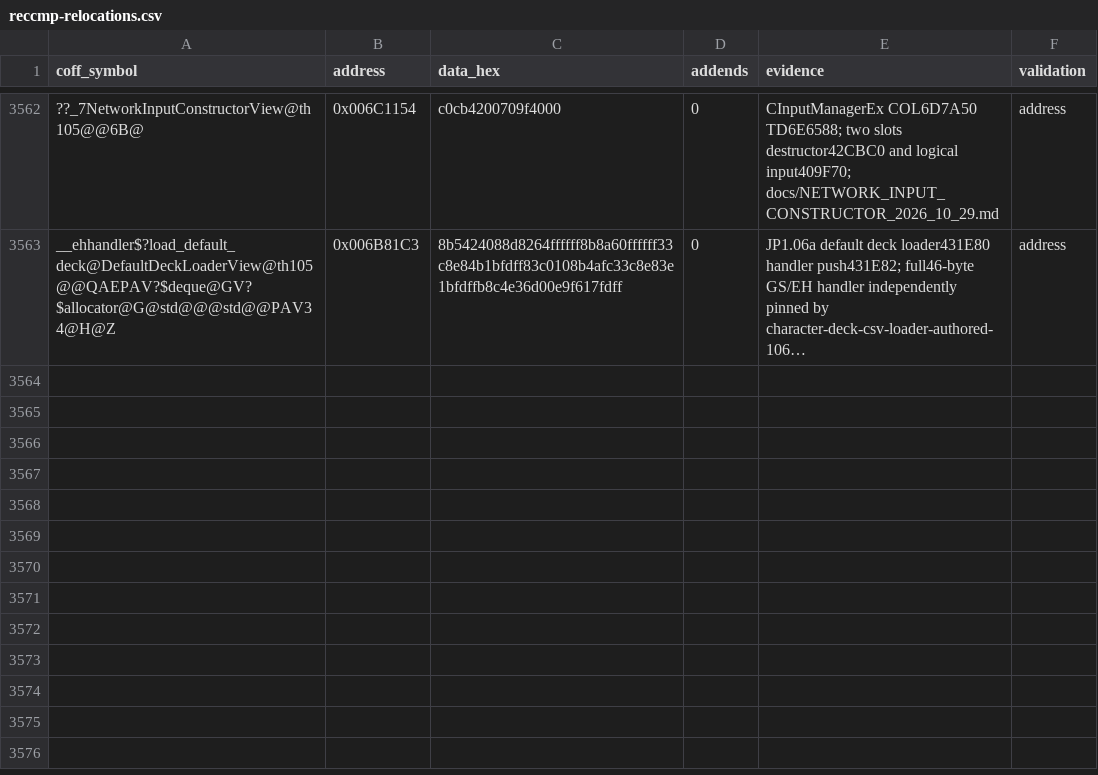
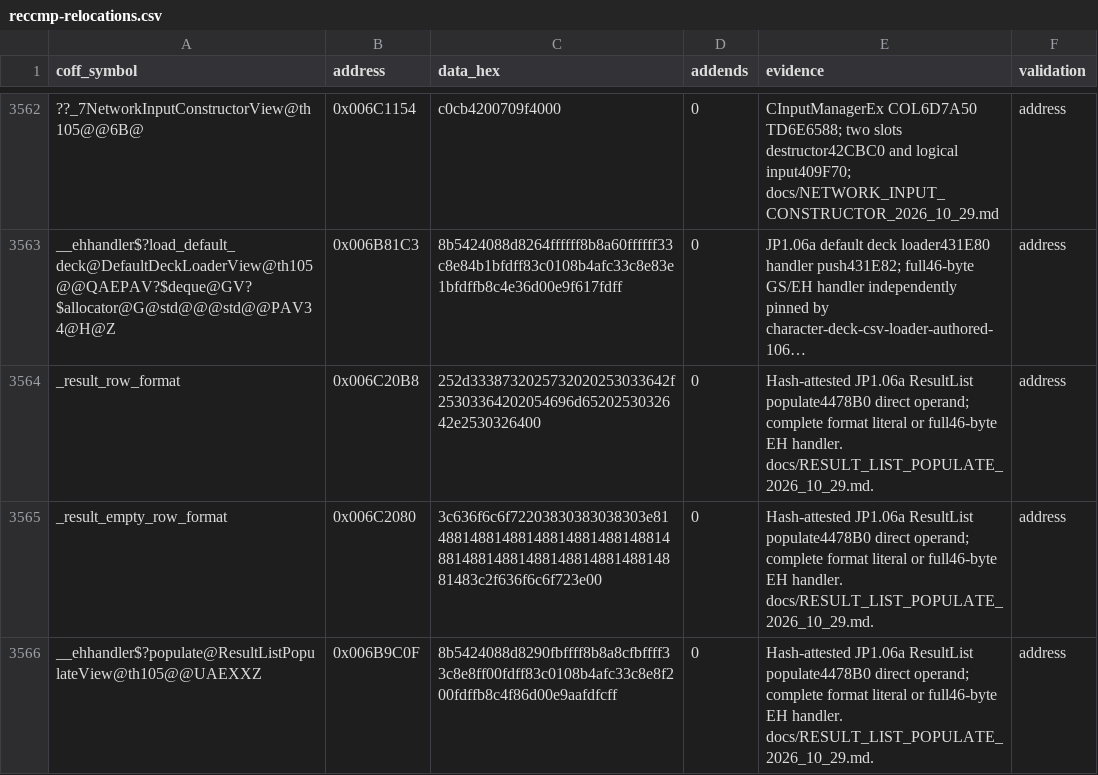
Before and after one commit to N0zoM1z0/th105, a CSV file: config/reccmp-relocations.csv, drawn as a sheet; only a part is shown, gaps mark what is left out; long unchanged cells end in …; the diff names each change by its address in the sheet, - before the commit and + after, or states it on an @@ line.

Commit message:
gpt-dots: match ResultList population with native string lifetimes
Co-authored-by: gensokyo-dev <342580529+gensokyo-dev@users.noreply.github.com>

```diff
--- a/config/reccmp-relocations.csv
+++ b/config/reccmp-relocations.csv
+row 3564: _result_row_format | 0x006C20B8 | 252d3338732025732020253033642f25303364202054696d6520253032642e2530326400 | 0 | Hash-attested JP1.06a ResultList populate4478B0 direct operand; complete format literal or full46-byte EH handler. docs/RESULT_LIST_POPULATE_2026_10_29.md. | address
+row 3565: _result_empty_row_format | 0x006C2080 | 3c636f6c6f72203830383038303e81488148814881488148814881488148814881488148814881488148814881483c2f636f6c6f723e00 | 0 | Hash-attested JP1.06a ResultList populate4478B0 direct operand; complete format literal or full46-byte EH handler. docs/RESULT_LIST_POPULATE_2026_10_29.md. | address
+row 3566: __ehhandler$?populate@ResultListPopulateView@th105@@UAEXXZ | 0x006B9C0F | 8b5424088d8290fbffff8b8a8cfbffff33c8e8ff00fdff83c0108b4afc33c8e8f200fdffb8c4f86d00e9aafdfcff | 0 | Hash-attested JP1.06a ResultList populate4478B0 direct operand; complete format literal or full46-byte EH handler. docs/RESULT_LIST_POPULATE_2026_10_29.md. | address
```
Also changed, not shown: config/function-origins.csv, config/implemented.csv, 10 other files.
